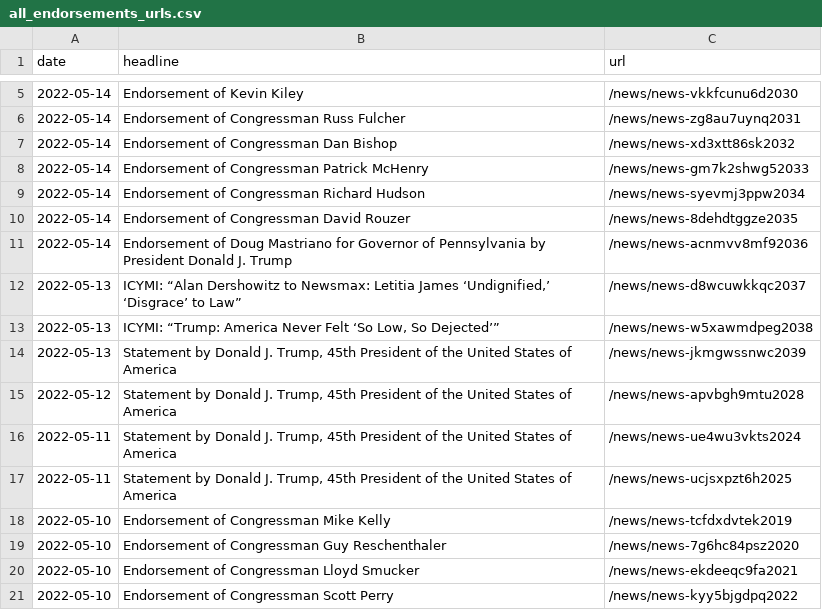
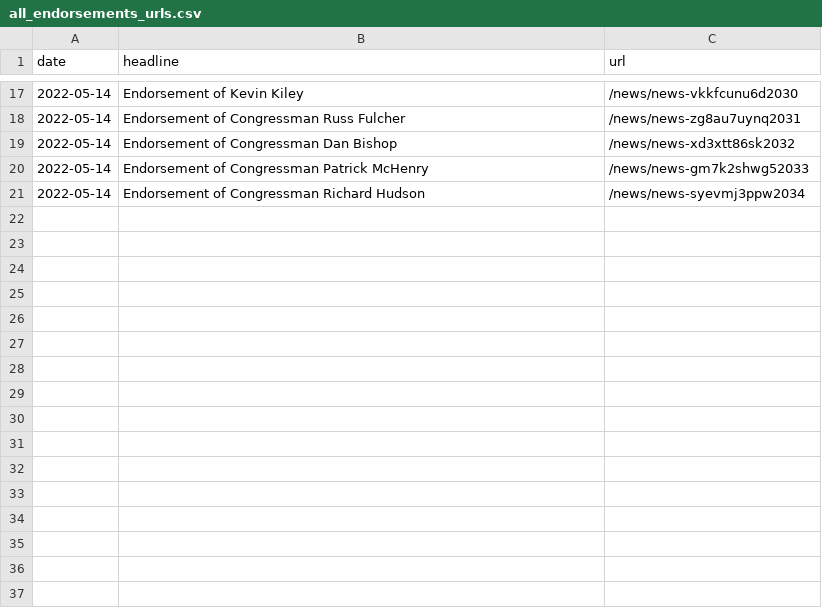
Before and after one commit to gridviz/trump-releases, a CSV file: data/all_endorsements_urls.csv, drawn as a sheet; only a part is shown, gaps mark what is left out; removed rows and columns are numbered as before the commit, all else as after; the diff covers the shown part only; the diff names each change by its address in the sheet, - before the commit and + after, or states it on an @@ line.

```diff
--- a/data/all_endorsements_urls.csv
+++ b/data/all_endorsements_urls.csv
-row 10: 2022-05-14 | Endorsement of Congressman David Rouzer | /news/news-8dehdtggze2035
-row 11: 2022-05-14 | Endorsement of Doug Mastriano for Governor of Pennsylvania by President Donald J. Trump | /news/news-acnmvv8mf92036
-row 12: 2022-05-13 | ICYMI: “Alan Dershowitz to Newsmax: Letitia James ‘Undignified,’ ‘Disgrace’ to Law” | /news/news-d8wcuwkkqc2037
-row 13: 2022-05-13 | ICYMI: “Trump: America Never Felt ‘So Low, So Dejected’” | /news/news-w5xawmdpeg2038
-row 14: 2022-05-13 | Statement by Donald J. Trump, 45th President of the United States of America | /news/news-jkmgwssnwc2039
-row 15: 2022-05-12 | Statement by Donald J. Trump, 45th President of the United States of America | /news/news-apvbgh9mtu2028
-row 16: 2022-05-11 | Statement by Donald J. Trump, 45th President of the United States of America | /news/news-ue4wu3vkts2024
-row 17: 2022-05-11 | Statement by Donald J. Trump, 45th President of the United States of America | /news/news-ucjsxpzt6h2025
-row 18: 2022-05-10 | Endorsement of Congressman Mike Kelly | /news/news-tcfdxdvtek2019
-row 19: 2022-05-10 | Endorsement of Congressman Guy Reschenthaler | /news/news-7g6hc84psz2020
-row 20: 2022-05-10 | Endorsement of Congressman Lloyd Smucker | /news/news-ekdeeqc9fa2021
-row 21: 2022-05-10 | Endorsement of Congressman Scott Perry | /news/news-kyy5bjgdpq2022
```
Also changed, not shown: 12 added rows and 1 edited cell elsewhere in this file, data/processed/all_press_releases_archive.csv, data/processed/all_press_releases_latest.csv.
